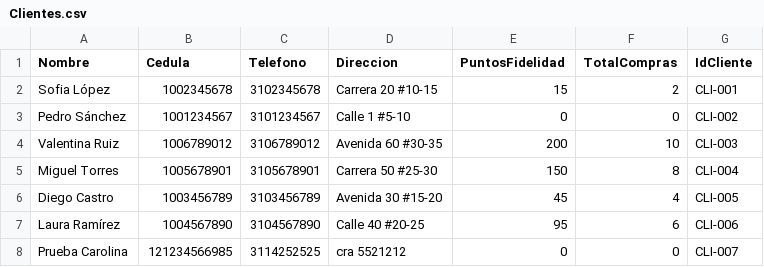
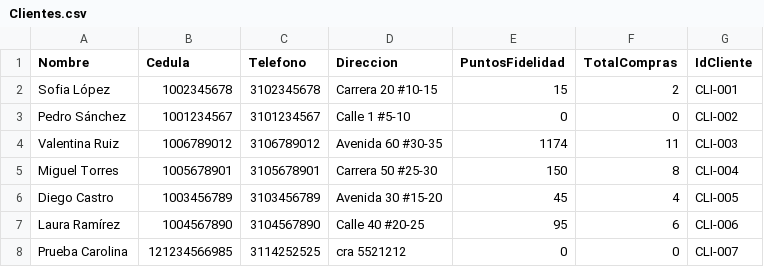
Before and after one commit to CaroDZA/CS1_TiendaTech_CodeEnPa-ales, a CSV file: Clientes.csv, drawn as a sheet.

```diff
--- a/Clientes.csv
+++ b/Clientes.csv
@@ -3,3 +3,3 @@ Sofia López,1002345678,3102345678,Carrera 20 #10-15,15,2,CLI-001
 Pedro Sánchez,1001234567,3101234567,Calle 1 #5-10,0,0,CLI-002
-Valentina Ruiz,1006789012,3106789012,Avenida 60 #30-35,200,10,CLI-003
+Valentina Ruiz,1006789012,3106789012,Avenida 60 #30-35,1174,11,CLI-003
 Miguel Torres,1005678901,3105678901,Carrera 50 #25-30,150,8,CLI-004
```
Also changed, not shown: 17 other files.
